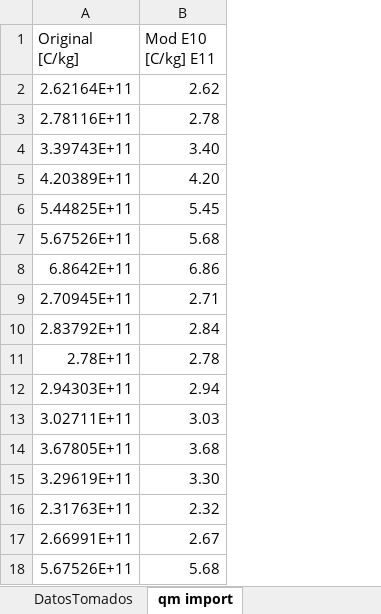
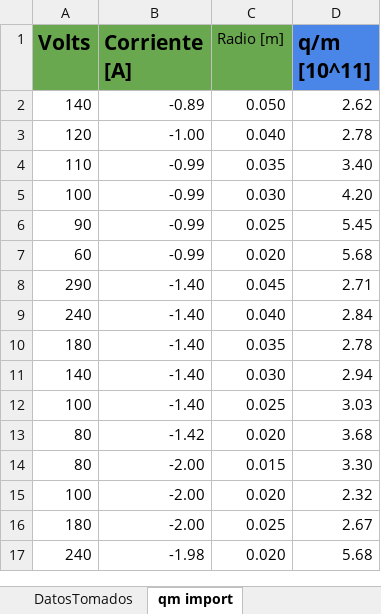
Before and after one commit to fbientrigo/lab_fisica, an Excel workbook: Datos Lab4/1007 ElectronMass/Lab_1007_expEm.xlsx, sheet qm import, drawn as a sheet; values as stored, in another font and other column widths than the file's, no borders; removed rows and columns are numbered as before the commit, all else as after; the diff names each change by its address in the sheet, - before the commit and + after, or states it on an @@ line.

```diff
--- a/Datos Lab4/1007 ElectronMass/Lab_1007_expEm.xlsx (sheet qm import)
+++ b/Datos Lab4/1007 ElectronMass/Lab_1007_expEm.xlsx (sheet qm import)
-column A (Original [C/kg]), rows 2-7: 2.62164E+11 | 2.78116E+11 | 3.39743E+11 | 4.20389E+11 | 5.44825E+11 | 5.67526E+11; rows 9-18: 2.70945E+11 | 2.83792E+11 | 2.78E+11 | 2.94303E+11 | 3.02711E+11 | 3.67805E+11 | 3.29619E+11 | 2.31763E+11 | 2.66991E+11 | 5.67526E+11
+column A (Volts), rows 2-17: 140 | 120 | 110 | 100 | 90 | 60 | 290 | 240 | 180 | 140 | 100 | 80 | 80 | 100 | 180 | 240
+column B (Corriente [A]), rows 2-17: -0.89 | -1.00 | -0.99 | -0.99 | -0.99 | -0.99 | -1.40 | -1.40 | -1.40 | -1.40 | -1.40 | -1.42 | -2.00 | -2.00 | -2.00 | -1.98
+column C (Radio [m]), rows 2-17: 0.050 | 0.040 | 0.035 | 0.030 | 0.025 | 0.020 | 0.045 | 0.040 | 0.035 | 0.030 | 0.025 | 0.020 | 0.015 | 0.020 | 0.025 | 0.020
-D1: Mod E10 [C/kg] E11
+D1: q/m [10^11]
@@ D1 fill: none → #4A86E8, bold: off → on, text size: larger @@
-row 8: 6.8642E+11 | 6.86
```
Also changed, not shown: sheet DatosTomados, formulas that keep their value, 6 other files.
